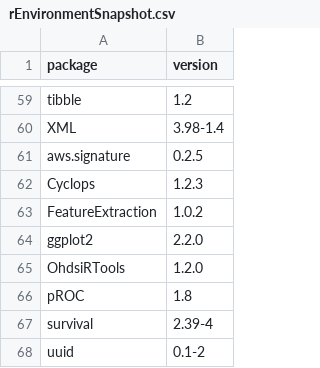
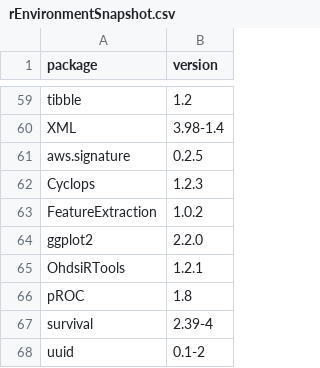
Before and after one commit to OHDSI/StudyProtocols, a CSV file: LargeScalePopEst/inst/settings/rEnvironmentSnapshot.csv, drawn as a sheet; only a part is shown, gaps mark what is left out.

```diff
--- a/LargeScalePopEst/inst/settings/rEnvironmentSnapshot.csv
+++ b/LargeScalePopEst/inst/settings/rEnvironmentSnapshot.csv
@@ -64,3 +64,3 @@
 "ggplot2","2.2.0"
-"OhdsiRTools","1.2.0"
+"OhdsiRTools","1.2.1"
 "pROC","1.8"
```
Also changed, not shown: 2 other files.
